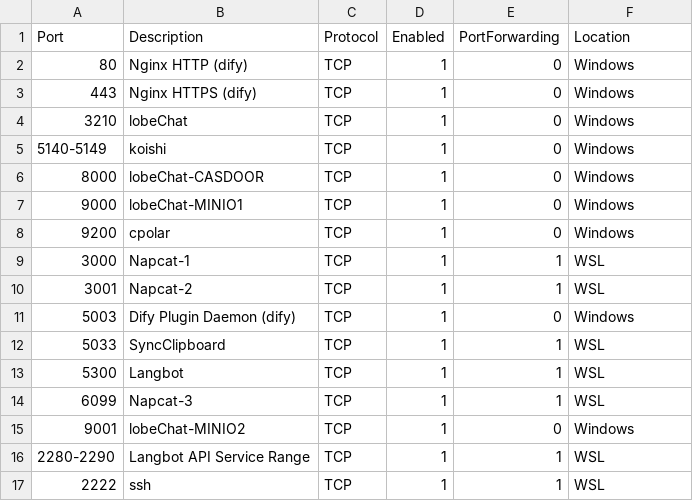
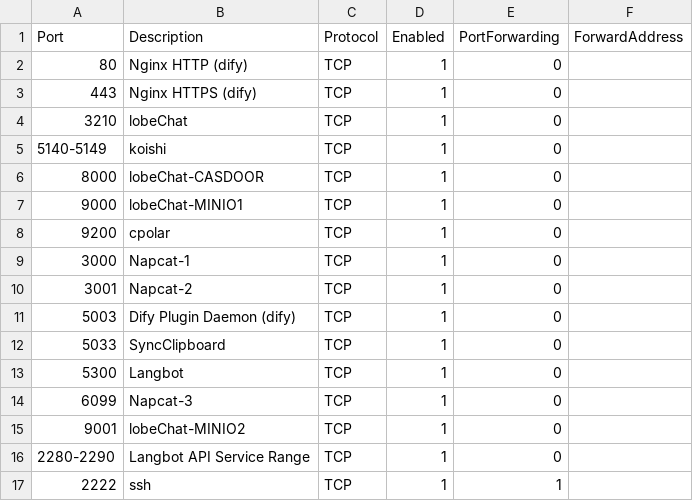
Before and after one commit to Wedjat98/WindowsServerFirewallPortManagerShell, a CSV file: ports.csv, drawn as a sheet.

Commit message:
refactor: streamline firewall script and update documentation for enhanced clarity
- Remove unnecessary parameters and streamline the script for better readability and performance.
- Update the handling of port forwarding and state management to improve functionality.
- Revise README and README_CN to reflect changes in configuration options and usage examples.
- Ensure consistency in documentation regarding the new numeric representation for rule status and port forwarding settings.

```diff
--- a/ports.csv
+++ b/ports.csv
@@ -1,17 +1,17 @@
-Port,Description,Protocol,Enabled,PortForwarding,Location
-80,Nginx HTTP (dify),TCP,1,0,Windows
-443,Nginx HTTPS (dify),TCP,1,0,Windows
-3210,lobeChat,TCP,1,0,Windows
-5140-5149,koishi,TCP,1,0,Windows
-8000,lobeChat-CASDOOR,TCP,1,0,Windows
-9000,lobeChat-MINIO1,TCP,1,0,Windows
-9200,cpolar,TCP,1,0,Windows
-3000,Napcat-1,TCP,1,1,WSL
-3001,Napcat-2,TCP,1,1,WSL
-5003,Dify Plugin Daemon (dify),TCP,1,0,Windows
-5033,SyncClipboard,TCP,1,1,WSL
-5300,Langbot,TCP,1,1,WSL
-6099,Napcat-3,TCP,1,1,WSL
-9001,lobeChat-MINIO2,TCP,1,0,Windows
-2280-2290,Langbot API Service Range,TCP,1,1,WSL
-2222,ssh,TCP,1,1,WSL
+Port,Description,Protocol,Enabled,PortForwarding,ForwardAddress
+80,Nginx HTTP (dify),TCP,1,0,
+443,Nginx HTTPS (dify),TCP,1,0,
+3210,lobeChat,TCP,1,0,
+5140-5149,koishi,TCP,1,0,
+8000,lobeChat-CASDOOR,TCP,1,0,
+9000,lobeChat-MINIO1,TCP,1,0,
+9200,cpolar,TCP,1,0,
+3000,Napcat-1,TCP,1,0,
+3001,Napcat-2,TCP,1,0,
+5003,Dify Plugin Daemon (dify),TCP,1,0,
+5033,SyncClipboard,TCP,1,0,
+5300,Langbot,TCP,1,0,
+6099,Napcat-3,TCP,1,0,
+9001,lobeChat-MINIO2,TCP,1,0,
+2280-2290,Langbot API Service Range,TCP,1,0,
+2222,ssh,TCP,1,1,
```
Also changed, not shown: 3 other files.
